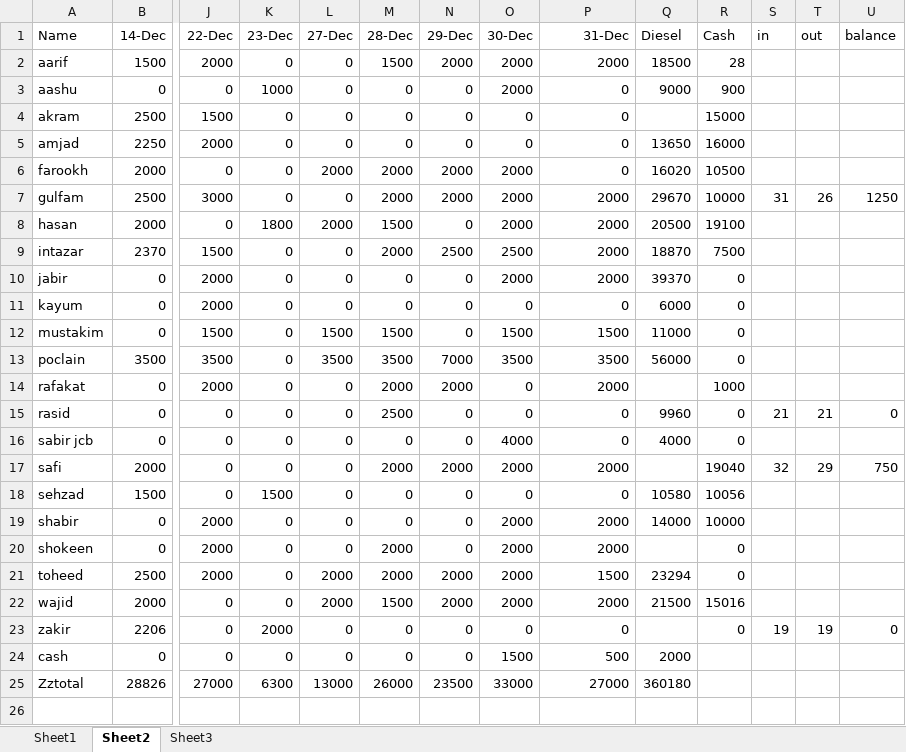
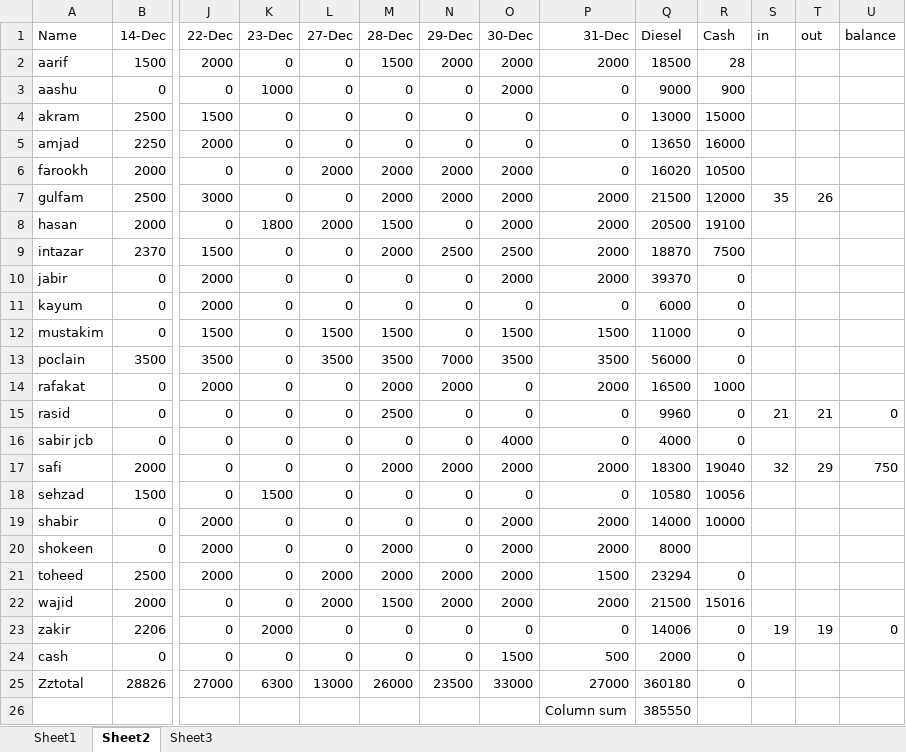
Before and after one commit to noushadkhan01/kansepur-flyash-project, an Excel workbook: bill2/kansepur bill2.xlsx, sheet Sheet2, drawn as a sheet; only a part is shown, gaps mark what is left out; values as stored, in another font and other column widths than the file's, no borders; rows hold the shown columns only; the diff names each change by its address in the sheet, - before the commit and + after, or states it on an @@ line.

```diff
--- a/bill2/kansepur bill2.xlsx (sheet Sheet2)
+++ b/bill2/kansepur bill2.xlsx (sheet Sheet2)
-Q4 (Diesel): (empty)
+Q4 (Diesel): 13000
-Q7 (Diesel): 29670
+Q7 (Diesel): 21500
-R7 (Cash): 10000
+R7 (Cash): 12000
-S7 (in): 31
+S7 (in): 35
-U7 (balance): 1250
+U7 (balance): (empty)
-Q14 (Diesel): (empty)
+Q14 (Diesel): 16500
-Q17 (Diesel): (empty)
+Q17 (Diesel): 18300
-Q20 (Diesel): (empty)
+Q20 (Diesel): 8000
-R20 (Cash): 0
+R20 (Cash): (empty)
-Q23 (Diesel): (empty)
+Q23 (Diesel): 14006
-R24:R25 (Cash): (empty)
+R24:R25 (Cash): 0
+row 26:  |  |  |  |  |  |  |  | Column sum | 385550
```
Also changed, not shown: sheet Sheet1, formulas that keep their value.
